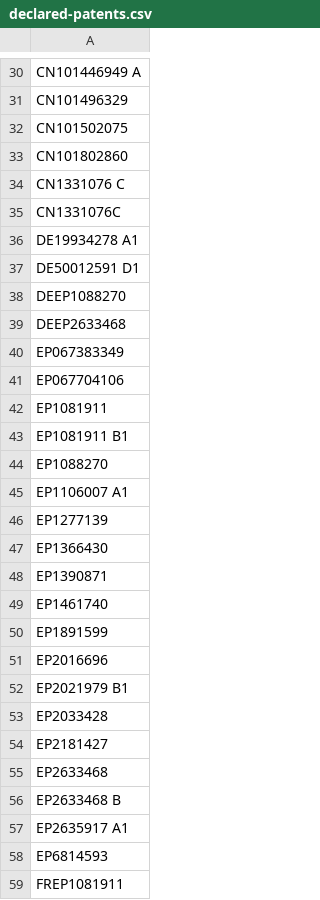
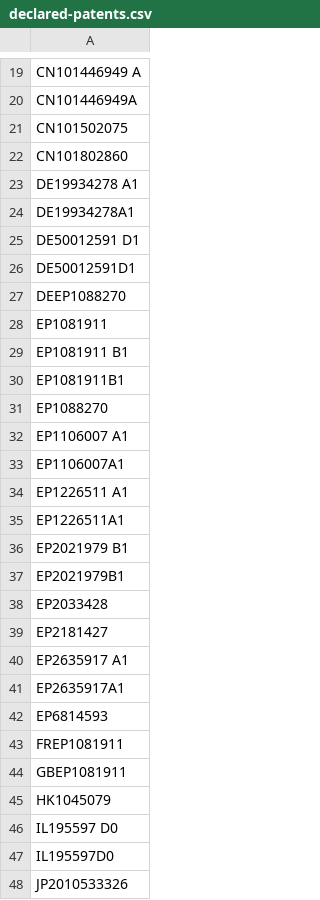
Before and after one commit to Oropo-org/oropo.net, a CSV file: wordpress/wp-content/downloads/Allied Security Trust I/declared-patents.csv, drawn as a sheet; only a part is shown, gaps mark what is left out; the shorter side is filled out with more unchanged rows; removed rows and columns are numbered as before the commit, all else as after; the diff covers the shown part only; the diff names each change by its address in the sheet, - before the commit and + after, or states it on an @@ line.

```diff
--- a/wordpress/wp-content/downloads/Allied Security Trust I/declared-patents.csv
+++ b/wordpress/wp-content/downloads/Allied Security Trust I/declared-patents.csv
-A20: CN101496329
+A20: CN101446949A
-row 34: CN1331076 C
-row 35: CN1331076C
+row 24: DE19934278A1
+row 26: DE50012591D1
-row 39: DEEP2633468
-row 40: EP067383349
-row 41: EP067704106
+row 30: EP1081911B1
-A33: EP1277139
+A33: EP1106007A1
-A34: EP1366430
+A34: EP1226511 A1
-A35: EP1390871
+A35: EP1226511A1
-row 49: EP1461740
-row 50: EP1891599
-row 51: EP2016696
+row 37: EP2021979B1
-row 55: EP2633468
-row 56: EP2633468 B
+row 41: EP2635917A1
```
Also changed, not shown: 16 added rows, 108 removed rows and 15 edited cells elsewhere in this file, 2 other files.
